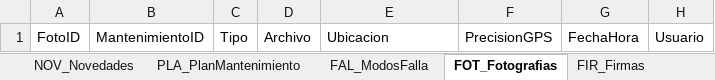
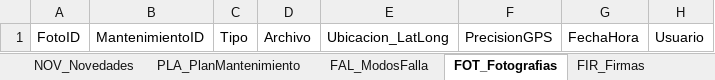
Before and after one commit to dieleoz/SGMC, an Excel workbook: BD/Modelo_Datos_PLANTILLA.xlsx, sheet FOT_Fotografias, drawn as a sheet; values as stored, in another font and other column widths than the file's, no borders; the diff names each change by its address in the sheet, - before the commit and + after, or states it on an @@ line.

```diff
--- a/BD/Modelo_Datos_PLANTILLA.xlsx (sheet FOT_Fotografias)
+++ b/BD/Modelo_Datos_PLANTILLA.xlsx (sheet FOT_Fotografias)
-E1: Ubicacion
+E1: Ubicacion_LatLong
```
Also changed, not shown: sheet ACT_Activos, sheet FRM_Preguntas, sheet SED_Sedes, sheet TIP_TiposActivo, sheet USR_Usuarios, sheet FRM_Secciones, 10 more sheets, 22 other files.
